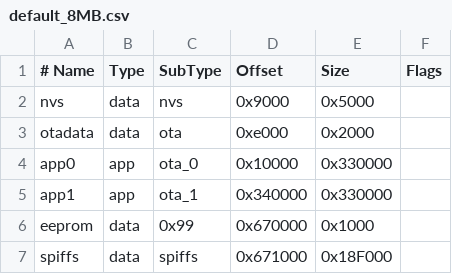
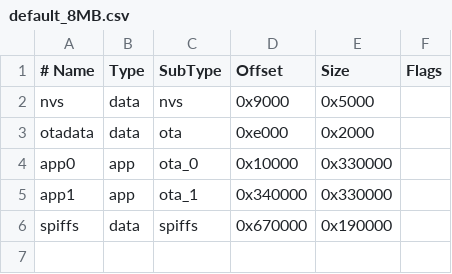
Before and after one commit to tasmota/arduino-esp32, a CSV file: tools/partitions/default_8MB.csv, drawn as a sheet.

```diff
--- a/tools/partitions/default_8MB.csv
+++ b/tools/partitions/default_8MB.csv
@@ -5,3 +5,2 @@ app0,     app,  ota_0,   0x10000, 0x330000,
 app1,     app,  ota_1,   0x340000,0x330000,
-eeprom,   data, 0x99,    0x670000,0x1000,
-spiffs,   data, spiffs,  0x671000,0x18F000,
+spiffs,   data, spiffs,  0x670000,0x190000,
```
Also changed, not shown: tools/partitions/default.csv, tools/partitions/default_ffat.csv, 15 other files.
